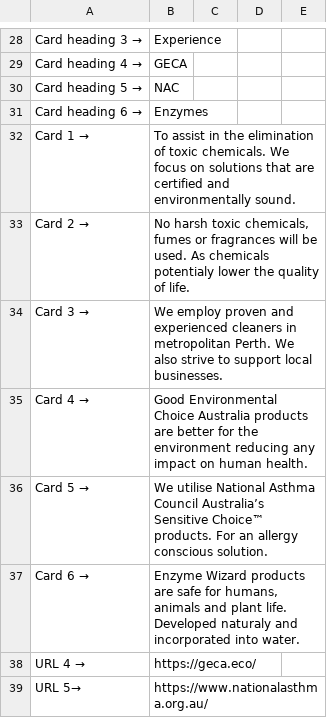
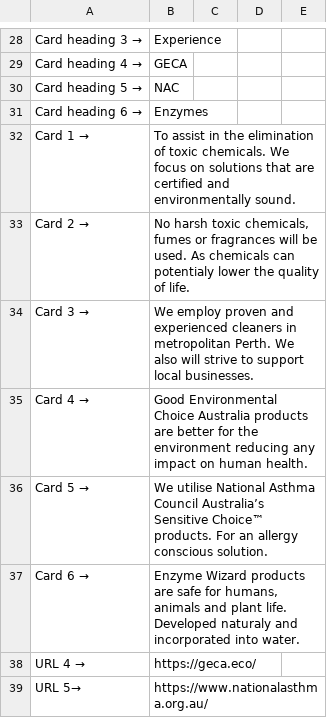
Before and after one commit to sunnysunny77/reactnodecandr, a CSV file: content - Sheet1.csv, drawn as a sheet; only a part is shown, gaps mark what is left out.

```diff
--- a/content - Sheet1.csv
+++ b/content - Sheet1.csv
@@ -36,4 +36,4 @@ Card heading 6 →,Enzymes,,,
 Card 1 →,To assist in the elimination of toxic chemicals. We focus on solutions that are certified and environmentally sound.,,,
-Card 2 →,"No harsh toxic chemicals, fumes or fragrances will be used. As chemicals potentialy lower the quality of life.",,,
-Card 3 →,We employ proven and experienced cleaners in metropolitan Perth. We also strive to support local businesses.,,,
+Card 2 →,"No harsh toxic chemicals, fumes or fragrances will be used. As chemicals can potentialy lower the quality of life.",,,
+Card 3 →,We employ proven and experienced cleaners in metropolitan Perth. We also will strive to support local businesses.,,,
 Card 4 →,Good Environmental Choice Australia products are better for the environment reducing any impact on human health.,,,
```
Also changed, not shown: 19 other files.
